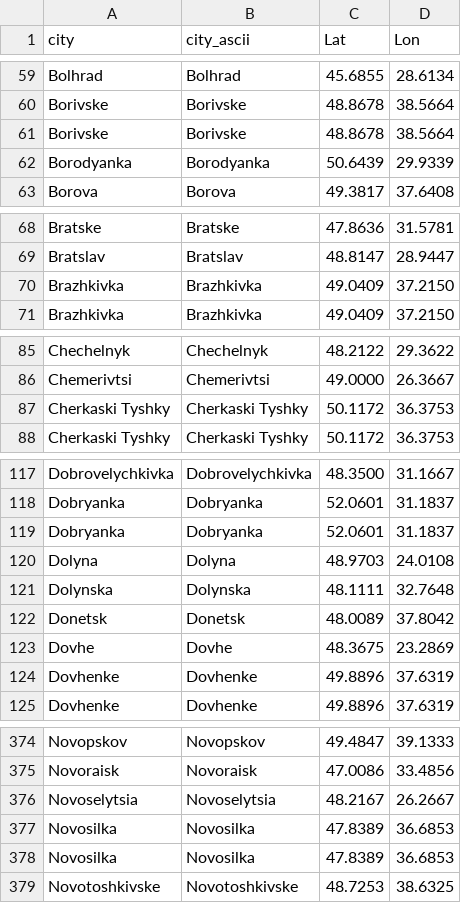
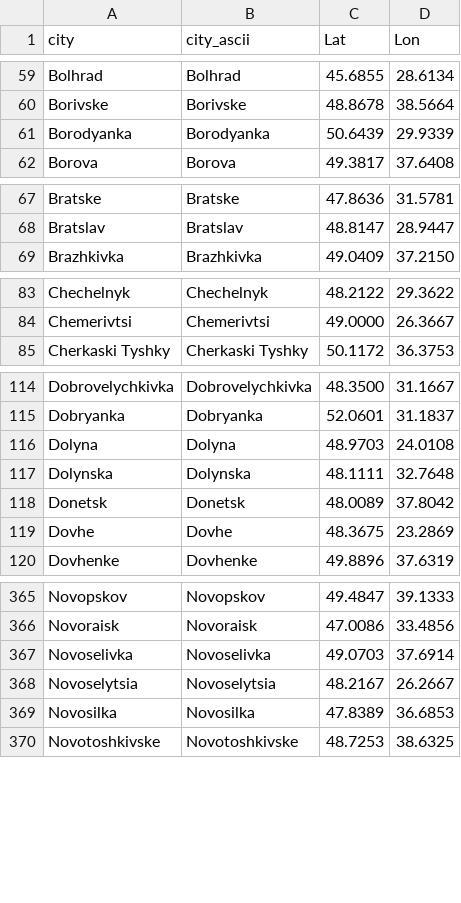
Before and after one commit to vi-enne/controlCitiesUkraine, a CSV file: ukraineCities.csv, drawn as a sheet; only a part is shown, gaps mark what is left out; removed rows and columns are numbered as before the commit, all else as after; the diff covers the shown part only; the diff names each change by its address in the sheet, - before the commit and + after, or states it on an @@ line.

Commit message:
Update ukraineCities.csv

```diff
--- a/ukraineCities.csv
+++ b/ukraineCities.csv
-row 61: Borivske | Borivske | 48.8678 | 38.5664
-row 70: Brazhkivka | Brazhkivka | 49.0409 | 37.2150
-row 87: Cherkaski Tyshky | Cherkaski Tyshky | 50.1172 | 36.3753
-row 119: Dobryanka | Dobryanka | 52.0601 | 31.1837
-row 124: Dovhenke | Dovhenke | 49.8896 | 37.6319
+row 367: Novoselivka | Novoselivka | 49.0703 | 37.6914
-row 377: Novosilka | Novosilka | 47.8389 | 36.6853
```
Also changed, not shown: 1 added row and 12 removed rows elsewhere in this file.
